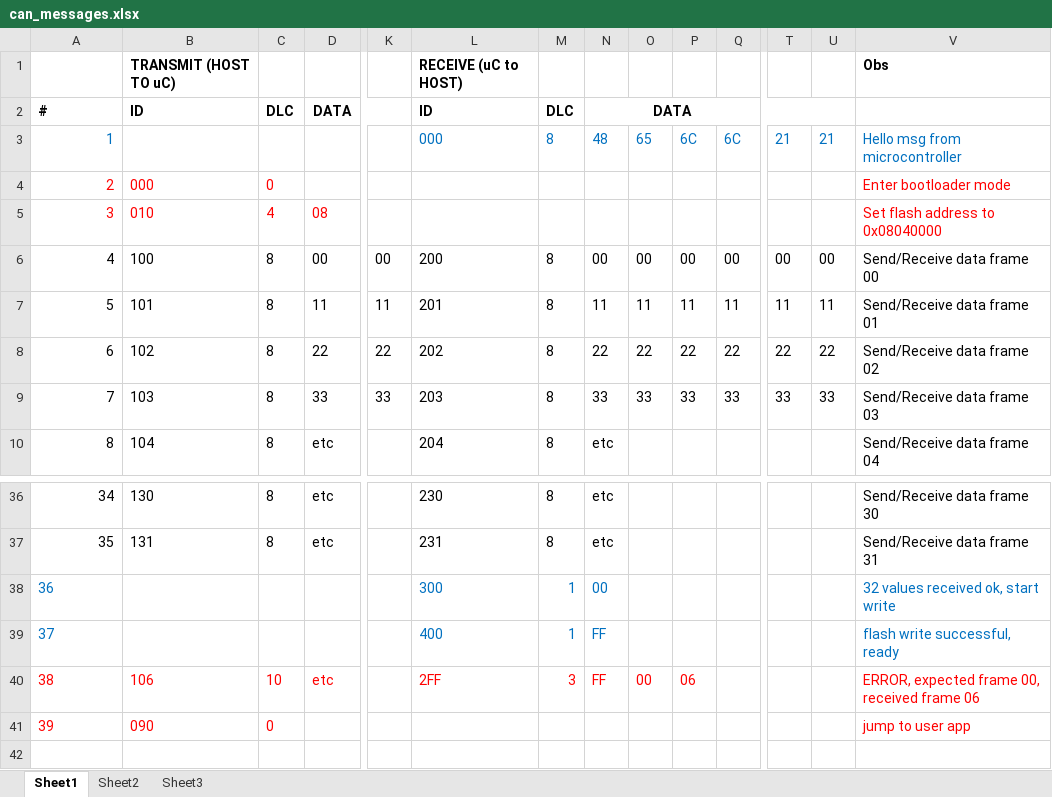
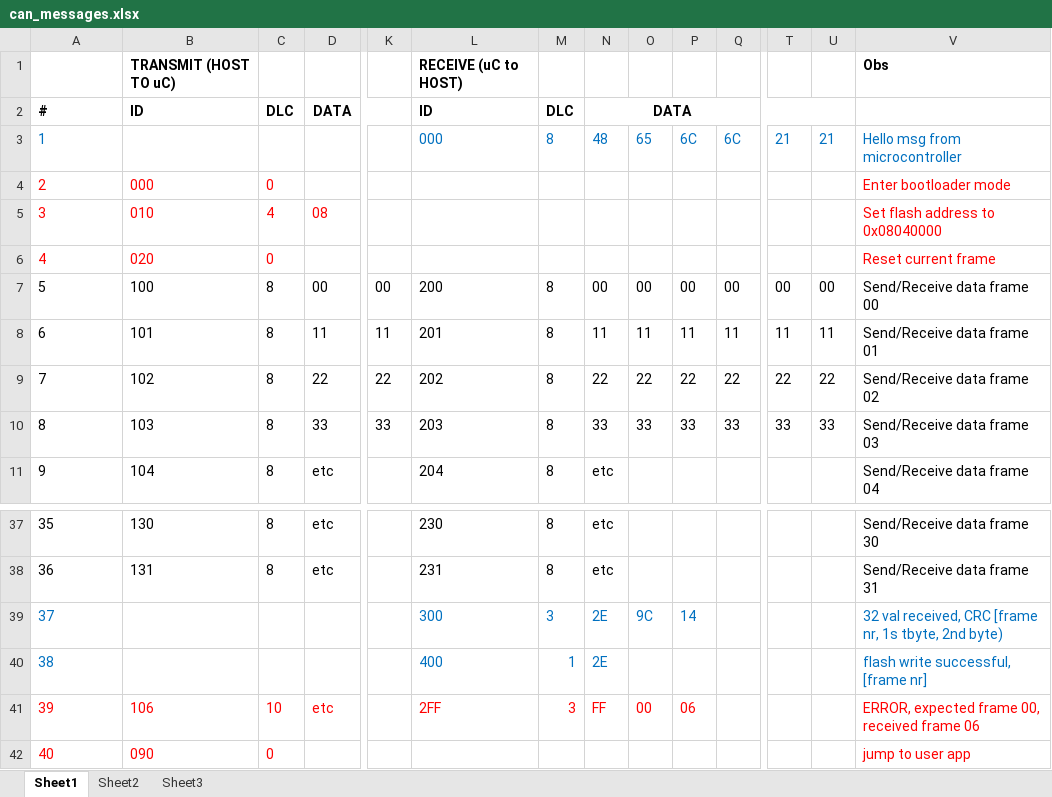
Before and after one commit to Popa-Sebastian/STM32G474_BOOTLOADER, an Excel workbook: doc/can_messages.xlsx, sheet Sheet1, drawn as a sheet; only a part is shown, gaps mark what is left out; values as stored, in another font and other column widths than the file's, no borders; removed rows and columns are numbered as before the commit, all else as after; rows hold the shown columns only; the diff names each change by its address in the sheet, - before the commit and + after, or states it on an @@ line.

```diff
--- a/doc/can_messages.xlsx (sheet Sheet1)
+++ b/doc/can_messages.xlsx (sheet Sheet1)
-A3:A5 alignment: right
+A3:A5 alignment: left
+row 6: 4 | 020 | 0 |  |  |  |  |  |  |  |  |  |  | Reset current frame
@@ column A renumbered from row 7 down @@
-row 38: 36 |  |  |  |  | 300 | 1 | 00 |  |  |  |  |  | 32 values received ok, start write
+row 39: 37 |  |  |  |  | 300 | 3 | 2E | 9C | 14 |  |  |  | 32 val received, CRC [frame nr, 1s tbyte, 2nd byte)
-N40: FF
+N40: 2E
-V40: flash write successful, ready
+V40: flash write successful, [frame nr]
```
Also changed, not shown: 6 other files.
